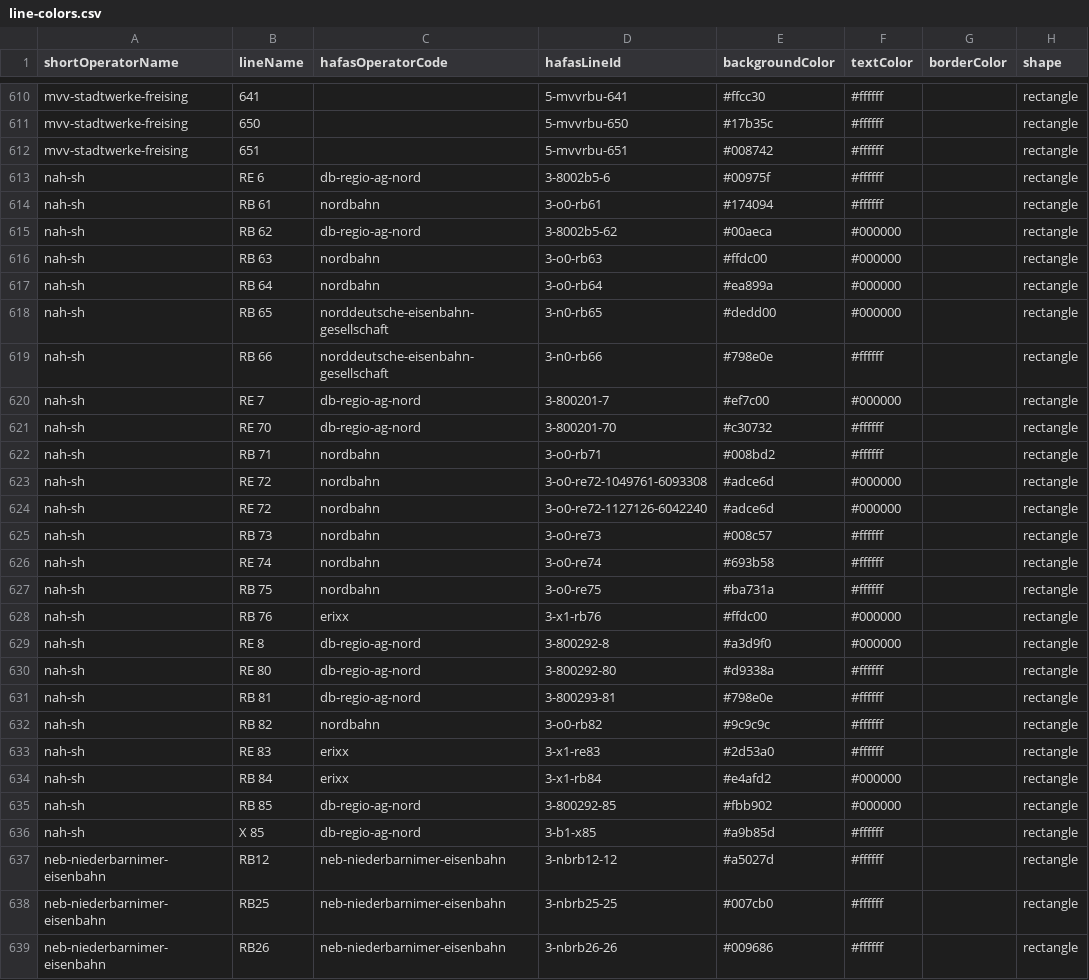
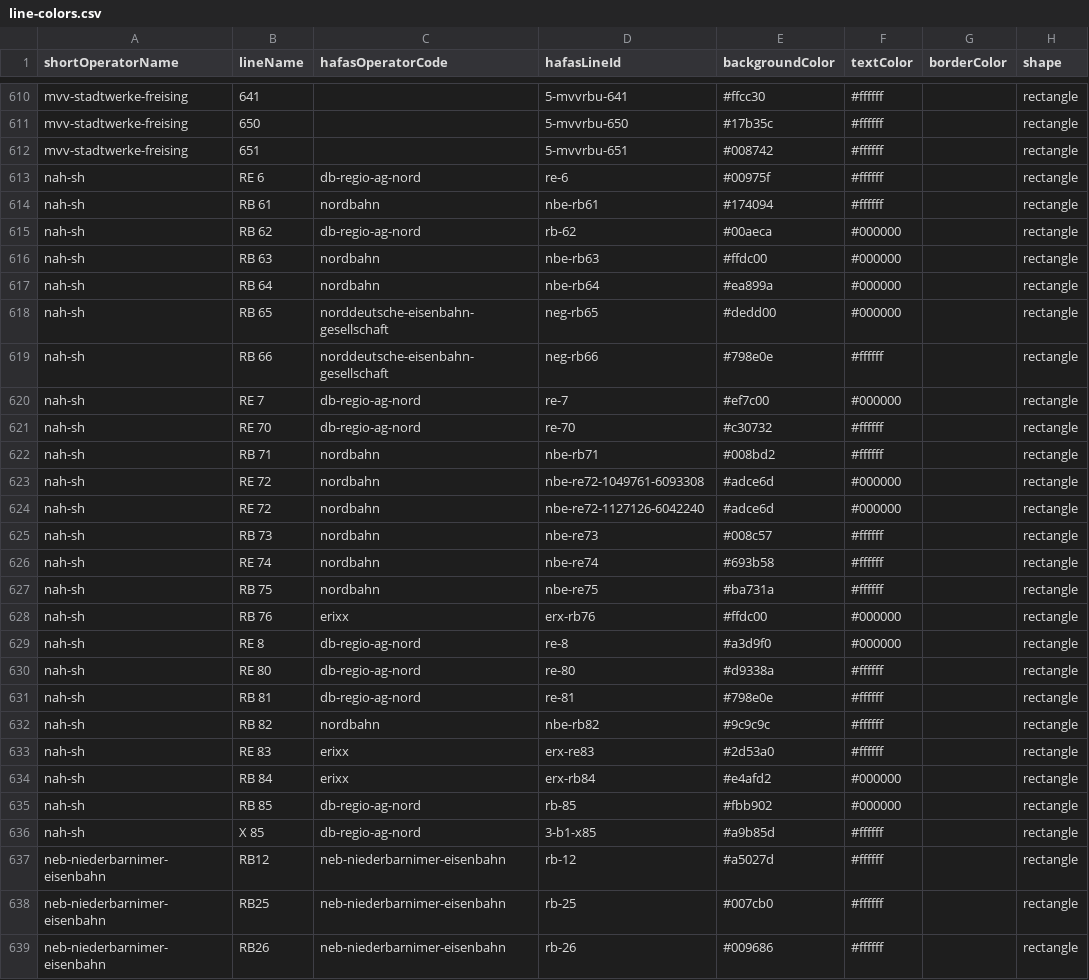
Before and after one commit to Traewelling/line-colors, a CSV file: line-colors.csv, drawn as a sheet; only a part is shown, gaps mark what is left out; the diff covers the shown part only.

Commit message:
Updated line-ids for DB Regio Nordost/Nord, HANS, ODEG, NEB, AKN, etc. (#221)

```diff
--- a/line-colors.csv
+++ b/line-colors.csv
@@ -612,28 +612,28 @@ mvv-stadtwerke-freising,650,,5-mvvrbu-650,#17b35c,#ffffff,,rectangle
 mvv-stadtwerke-freising,651,,5-mvvrbu-651,#008742,#ffffff,,rectangle
-nah-sh,RE 6,db-regio-ag-nord,3-8002b5-6,#00975f,#ffffff,,rectangle
-nah-sh,RB 61,nordbahn,3-o0-rb61,#174094,#ffffff,,rectangle
-nah-sh,RB 62,db-regio-ag-nord,3-8002b5-62,#00aeca,#000000,,rectangle
-nah-sh,RB 63,nordbahn,3-o0-rb63,#ffdc00,#000000,,rectangle
-nah-sh,RB 64,nordbahn,3-o0-rb64,#ea899a,#000000,,rectangle
-nah-sh,RB 65,norddeutsche-eisenbahn-gesellschaft,3-n0-rb65,#dedd00,#000000,,rectangle
-nah-sh,RB 66,norddeutsche-eisenbahn-gesellschaft,3-n0-rb66,#798e0e,#ffffff,,rectangle
-nah-sh,RE 7,db-regio-ag-nord,3-800201-7,#ef7c00,#000000,,rectangle
-nah-sh,RE 70,db-regio-ag-nord,3-800201-70,#c30732,#ffffff,,rectangle
-nah-sh,RB 71,nordbahn,3-o0-rb71,#008bd2,#ffffff,,rectangle
-nah-sh,RE 72,nordbahn,3-o0-re72-1049761-6093308,#adce6d,#000000,,rectangle
-nah-sh,RE 72,nordbahn,3-o0-re72-1127126-6042240,#adce6d,#000000,,rectangle
-nah-sh,RB 73,nordbahn,3-o0-re73,#008c57,#ffffff,,rectangle
-nah-sh,RE 74,nordbahn,3-o0-re74,#693b58,#ffffff,,rectangle
-nah-sh,RB 75,nordbahn,3-o0-re75,#ba731a,#ffffff,,rectangle
-nah-sh,RB 76,erixx,3-x1-rb76,#ffdc00,#000000,,rectangle
-nah-sh,RE 8,db-regio-ag-nord,3-800292-8,#a3d9f0,#000000,,rectangle
-nah-sh,RE 80,db-regio-ag-nord,3-800292-80,#d9338a,#ffffff,,rectangle
-nah-sh,RB 81,db-regio-ag-nord,3-800293-81,#798e0e,#ffffff,,rectangle
-nah-sh,RB 82,nordbahn,3-o0-rb82,#9c9c9c,#ffffff,,rectangle
-nah-sh,RE 83,erixx,3-x1-re83,#2d53a0,#ffffff,,rectangle
-nah-sh,RB 84,erixx,3-x1-rb84,#e4afd2,#000000,,rectangle
-nah-sh,RB 85,db-regio-ag-nord,3-800292-85,#fbb902,#000000,,rectangle
+nah-sh,RE 6,db-regio-ag-nord,re-6,#00975f,#ffffff,,rectangle
+nah-sh,RB 61,nordbahn,nbe-rb61,#174094,#ffffff,,rectangle
+nah-sh,RB 62,db-regio-ag-nord,rb-62,#00aeca,#000000,,rectangle
+nah-sh,RB 63,nordbahn,nbe-rb63,#ffdc00,#000000,,rectangle
+nah-sh,RB 64,nordbahn,nbe-rb64,#ea899a,#000000,,rectangle
+nah-sh,RB 65,norddeutsche-eisenbahn-gesellschaft,neg-rb65,#dedd00,#000000,,rectangle
+nah-sh,RB 66,norddeutsche-eisenbahn-gesellschaft,neg-rb66,#798e0e,#ffffff,,rectangle
+nah-sh,RE 7,db-regio-ag-nord,re-7,#ef7c00,#000000,,rectangle
+nah-sh,RE 70,db-regio-ag-nord,re-70,#c30732,#ffffff,,rectangle
+nah-sh,RB 71,nordbahn,nbe-rb71,#008bd2,#ffffff,,rectangle
+nah-sh,RE 72,nordbahn,nbe-re72-1049761-6093308,#adce6d,#000000,,rectangle
+nah-sh,RE 72,nordbahn,nbe-re72-1127126-6042240,#adce6d,#000000,,rectangle
+nah-sh,RB 73,nordbahn,nbe-re73,#008c57,#ffffff,,rectangle
+nah-sh,RE 74,nordbahn,nbe-re74,#693b58,#ffffff,,rectangle
+nah-sh,RB 75,nordbahn,nbe-re75,#ba731a,#ffffff,,rectangle
+nah-sh,RB 76,erixx,erx-rb76,#ffdc00,#000000,,rectangle
+nah-sh,RE 8,db-regio-ag-nord,re-8,#a3d9f0,#000000,,rectangle
+nah-sh,RE 80,db-regio-ag-nord,re-80,#d9338a,#ffffff,,rectangle
+nah-sh,RB 81,db-regio-ag-nord,re-81,#798e0e,#ffffff,,rectangle
+nah-sh,RB 82,nordbahn,nbe-rb82,#9c9c9c,#ffffff,,rectangle
+nah-sh,RE 83,erixx,erx-re83,#2d53a0,#ffffff,,rectangle
+nah-sh,RB 84,erixx,erx-rb84,#e4afd2,#000000,,rectangle
+nah-sh,RB 85,db-regio-ag-nord,rb-85,#fbb902,#000000,,rectangle
 nah-sh,X 85,db-regio-ag-nord,3-b1-x85,#a9b85d,#ffffff,,rectangle
-neb-niederbarnimer-eisenbahn,RB12,neb-niederbarnimer-eisenbahn,3-nbrb12-12,#a5027d,#ffffff,,rectangle
-neb-niederbarnimer-eisenbahn,RB25,neb-niederbarnimer-eisenbahn,3-nbrb25-25,#007cb0,#ffffff,,rectangle
-neb-niederbarnimer-eisenbahn,RB26,neb-niederbarnimer-eisenbahn,3-nbrb26-26,#009686,#ffffff,,rectangle
+neb-niederbarnimer-eisenbahn,RB12,neb-niederbarnimer-eisenbahn,rb-12,#a5027d,#ffffff,,rectangle
+neb-niederbarnimer-eisenbahn,RB25,neb-niederbarnimer-eisenbahn,rb-25,#007cb0,#ffffff,,rectangle
+neb-niederbarnimer-eisenbahn,RB26,neb-niederbarnimer-eisenbahn,rb-26,#009686,#ffffff,,rectangle
```
Also changed, not shown: 65 edited cells elsewhere in this file.
